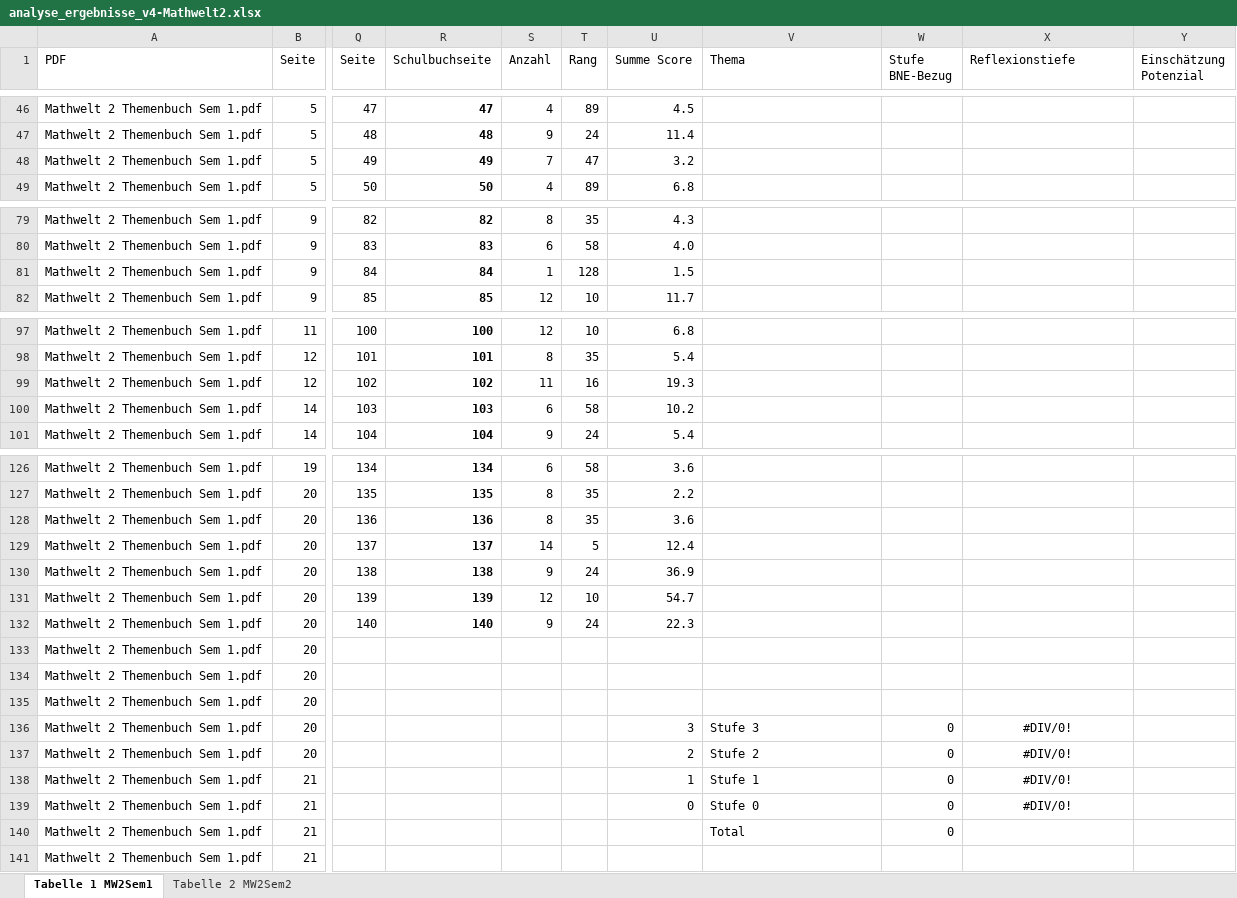
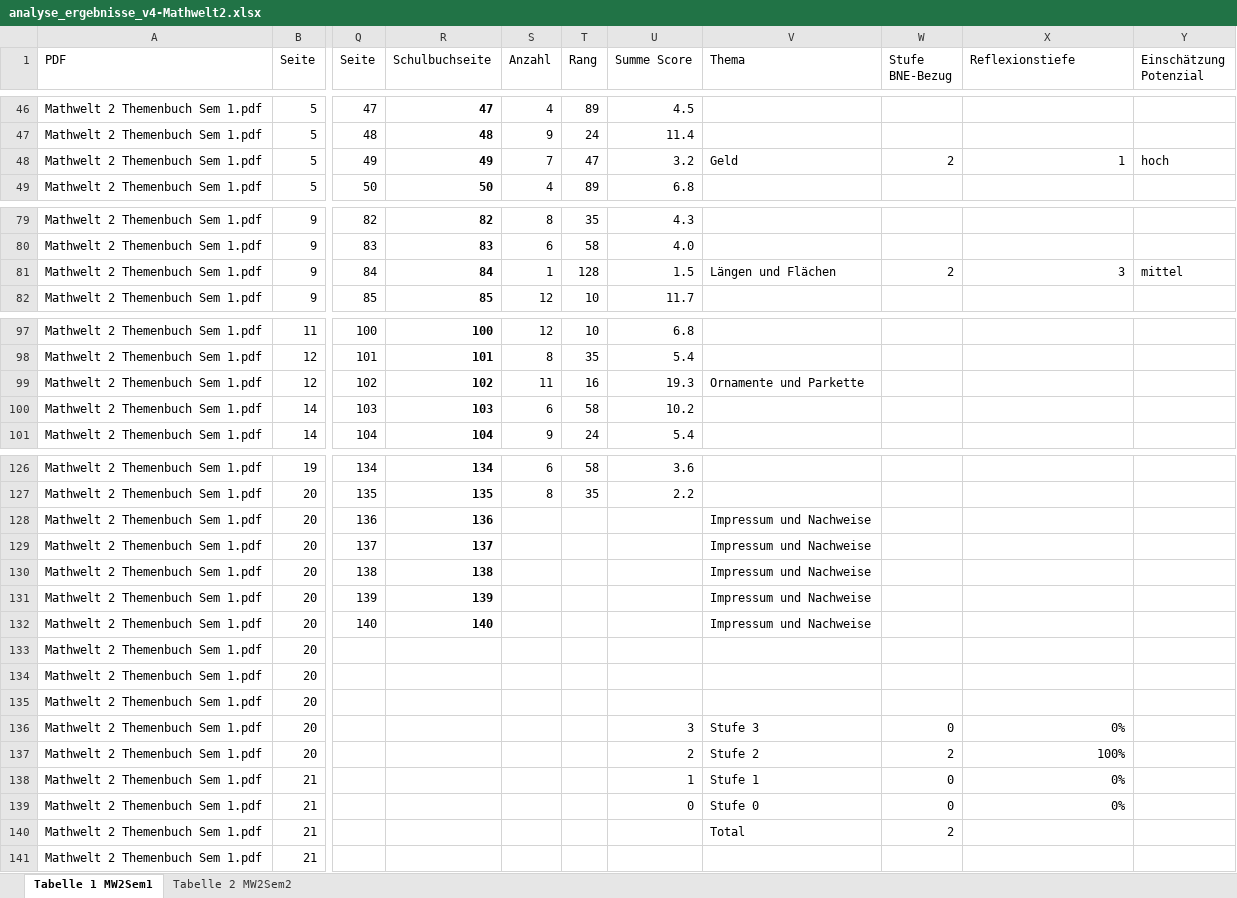
Before and after one commit to richard4231/richard4231.github.io, an Excel workbook: 25-11-pdf-Analyzer/analyse_ergebnisse_v4-Mathwelt2.xlsx, sheet Tabelle 1 MW2Sem1, drawn as a sheet; only a part is shown, gaps mark what is left out; values as stored, in another font and other column widths than the file's, no borders; conditional formats and table styles not drawn; the diff covers the shown part only; the diff names each change by its address in the sheet, - before the commit and + after, or states it on an @@ line.

Commit message:
mathwelt analyse

```diff
--- a/25-11-pdf-Analyzer/analyse_ergebnisse_v4-Mathwelt2.xlsx (sheet Tabelle 1 MW2Sem1)
+++ b/25-11-pdf-Analyzer/analyse_ergebnisse_v4-Mathwelt2.xlsx (sheet Tabelle 1 MW2Sem1)
-V48 (Thema): (empty)
+V48 (Thema): Geld
-W48 (Stufe BNE-Bezug): (empty)
+W48 (Stufe BNE-Bezug): 2
-X48 (Reflexionstiefe): (empty)
+X48 (Reflexionstiefe): 1
-Y48 (Einschätzung Potenzial): (empty)
+Y48 (Einschätzung Potenzial): hoch
-V81 (Thema): (empty)
+V81 (Thema): Längen und Flächen
-W81 (Stufe BNE-Bezug): (empty)
+W81 (Stufe BNE-Bezug): 2
-X81 (Reflexionstiefe): (empty)
+X81 (Reflexionstiefe): 3
-Y81 (Einschätzung Potenzial): (empty)
+Y81 (Einschätzung Potenzial): mittel
-V99 (Thema): (empty)
+V99 (Thema): Ornamente und Parkette
-S128 (Anzahl): 8
+S128 (Anzahl): (empty)
-T128 (Rang): 35
+T128 (Rang): (empty)
-U128 (Summe Score): 3.6
+U128 (Summe Score): (empty)
-V128:V132 (Thema): (empty)
+V128:V132 (Thema): Impressum und Nachweise
-S129 (Anzahl): 14
+S129 (Anzahl): (empty)
-T129 (Rang): 5
+T129 (Rang): (empty)
-U129 (Summe Score): 12.4
+U129 (Summe Score): (empty)
-S130 (Anzahl): 9
+S130 (Anzahl): (empty)
-T130 (Rang): 24
+T130 (Rang): (empty)
-U130 (Summe Score): 36.9
+U130 (Summe Score): (empty)
-S131 (Anzahl): 12
+S131 (Anzahl): (empty)
-T131 (Rang): 10
+T131 (Rang): (empty)
-U131 (Summe Score): 54.7
+U131 (Summe Score): (empty)
-S132 (Anzahl): 9
+S132 (Anzahl): (empty)
-T132 (Rang): 24
+T132 (Rang): (empty)
-U132 (Summe Score): 22.3
+U132 (Summe Score): (empty)
-X136 (Reflexionstiefe): #DIV/0!
+X136 (Reflexionstiefe): 0%
-X136:X139 alignment: center
+X136:X139 alignment: right
-W137 (Stufe BNE-Bezug): 0
+W137 (Stufe BNE-Bezug): 2
-X137 (Reflexionstiefe): #DIV/0!
+X137 (Reflexionstiefe): 100%
-X138:X139 (Reflexionstiefe): #DIV/0!
+X138:X139 (Reflexionstiefe): 0%
-W140 (Stufe BNE-Bezug): 0
+W140 (Stufe BNE-Bezug): 2
```
Also changed, not shown: 17 edited cells elsewhere in this sheet, sheet Tabelle 2 MW2Sem2, 25-11-pdf-Analyzer/analyse_ergebnisse_v4-Zahlenbuch6.xlsx.
